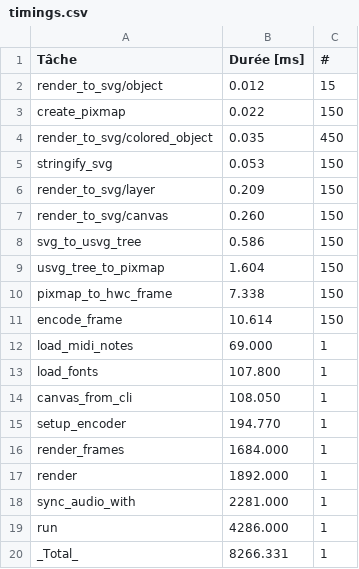
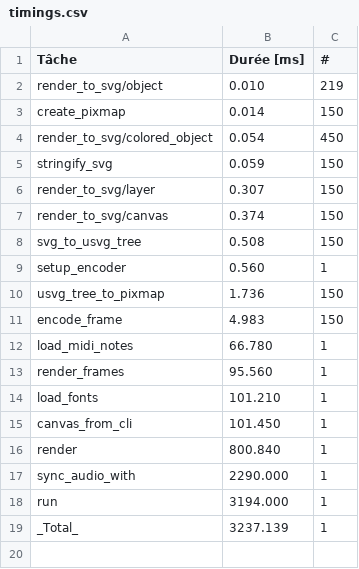
Before and after one commit to gwennlbh/shapemaker, a CSV file: timings.csv, drawn as a sheet.

```diff
--- a/timings.csv
+++ b/timings.csv
@@ -1,20 +1,19 @@
 Tâche,Durée [ms],#
-render_to_svg/object,0.012,15
-create_pixmap,0.022,150
-render_to_svg/colored_object,0.035,450
-stringify_svg,0.053,150
-render_to_svg/layer,0.209,150
-render_to_svg/canvas,0.260,150
-svg_to_usvg_tree,0.586,150
-usvg_tree_to_pixmap,1.604,150
-pixmap_to_hwc_frame,7.338,150
-encode_frame,10.614,150
-load_midi_notes,69.000,1
-load_fonts,107.800,1
-canvas_from_cli,108.050,1
-setup_encoder,194.770,1
-render_frames,1684.000,1
-render,1892.000,1
-sync_audio_with,2281.000,1
-run,4286.000,1
-_Total_,8266.331,1
+render_to_svg/object,0.010,219
+create_pixmap,0.014,150
+render_to_svg/colored_object,0.054,450
+stringify_svg,0.059,150
+render_to_svg/layer,0.307,150
+render_to_svg/canvas,0.374,150
+svg_to_usvg_tree,0.508,150
+setup_encoder,0.560,1
+usvg_tree_to_pixmap,1.736,150
+encode_frame,4.983,150
+load_midi_notes,66.780,1
+render_frames,95.560,1
+load_fonts,101.210,1
+canvas_from_cli,101.450,1
+render,800.840,1
+sync_audio_with,2290.000,1
+run,3194.000,1
+_Total_,3237.139,1
```
Also changed, not shown: 19 other files.
